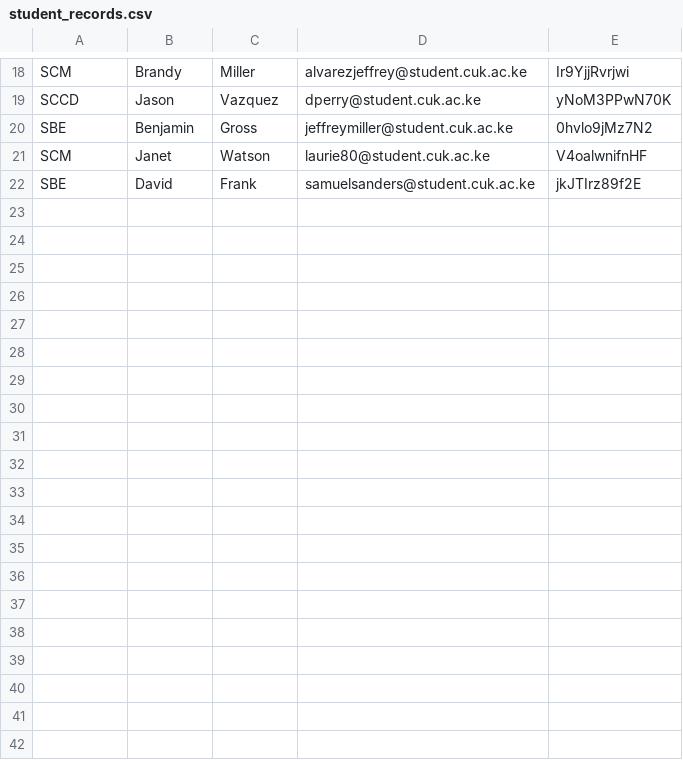
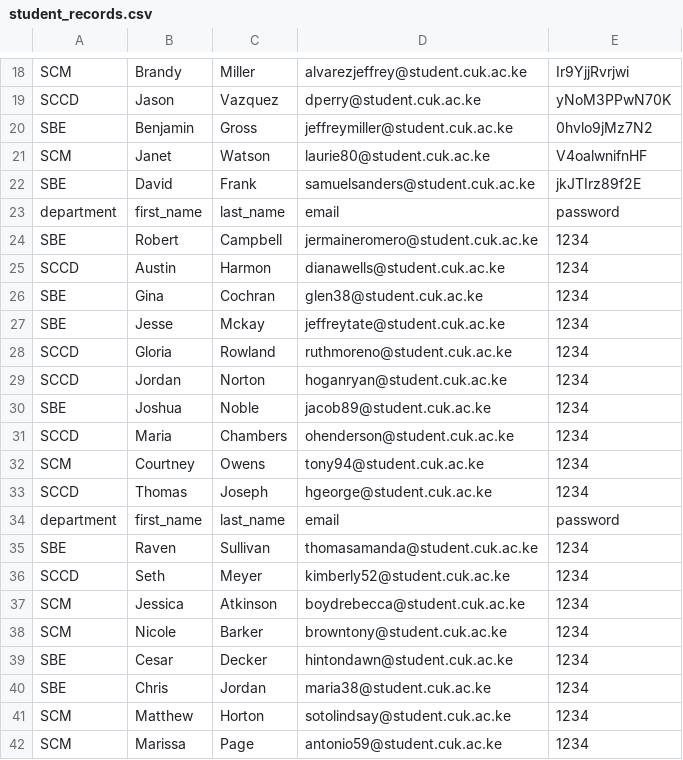
Before and after one commit to ellyjohnmwangi/OVS, a CSV file: config/student_records.csv, drawn as a sheet; only a part is shown, gaps mark what is left out; the diff covers the shown part only; the diff names each change by its address in the sheet, - before the commit and + after, or states it on an @@ line.

```diff
--- a/config/student_records.csv
+++ b/config/student_records.csv
+row 23: department | first_name | last_name | email | password
+row 24: SBE | Robert | Campbell | jermaineromero@student.cuk.ac.ke | 1234
+row 25: SCCD | Austin | Harmon | dianawells@student.cuk.ac.ke | 1234
+row 26: SBE | Gina | Cochran | glen38@student.cuk.ac.ke | 1234
+row 27: SBE | Jesse | Mckay | jeffreytate@student.cuk.ac.ke | 1234
+row 28: SCCD | Gloria | Rowland | ruthmoreno@student.cuk.ac.ke | 1234
+row 29: SCCD | Jordan | Norton | hoganryan@student.cuk.ac.ke | 1234
+row 30: SBE | Joshua | Noble | jacob89@student.cuk.ac.ke | 1234
+row 31: SCCD | Maria | Chambers | ohenderson@student.cuk.ac.ke | 1234
+row 32: SCM | Courtney | Owens | tony94@student.cuk.ac.ke | 1234
+row 33: SCCD | Thomas | Joseph | hgeorge@student.cuk.ac.ke | 1234
+row 34: department | first_name | last_name | email | password
+row 35: SBE | Raven | Sullivan | thomasamanda@student.cuk.ac.ke | 1234
+row 36: SCCD | Seth | Meyer | kimberly52@student.cuk.ac.ke | 1234
+row 37: SCM | Jessica | Atkinson | boydrebecca@student.cuk.ac.ke | 1234
+row 38: SCM | Nicole | Barker | browntony@student.cuk.ac.ke | 1234
+row 39: SBE | Cesar | Decker | hintondawn@student.cuk.ac.ke | 1234
+row 40: SBE | Chris | Jordan | maria38@student.cuk.ac.ke | 1234
+row 41: SCM | Matthew | Horton | sotolindsay@student.cuk.ac.ke | 1234
+row 42: SCM | Marissa | Page | antonio59@student.cuk.ac.ke | 1234
```
Also changed, not shown: 13 added rows elsewhere in this file, config/user_records.csv, 9 other files.
